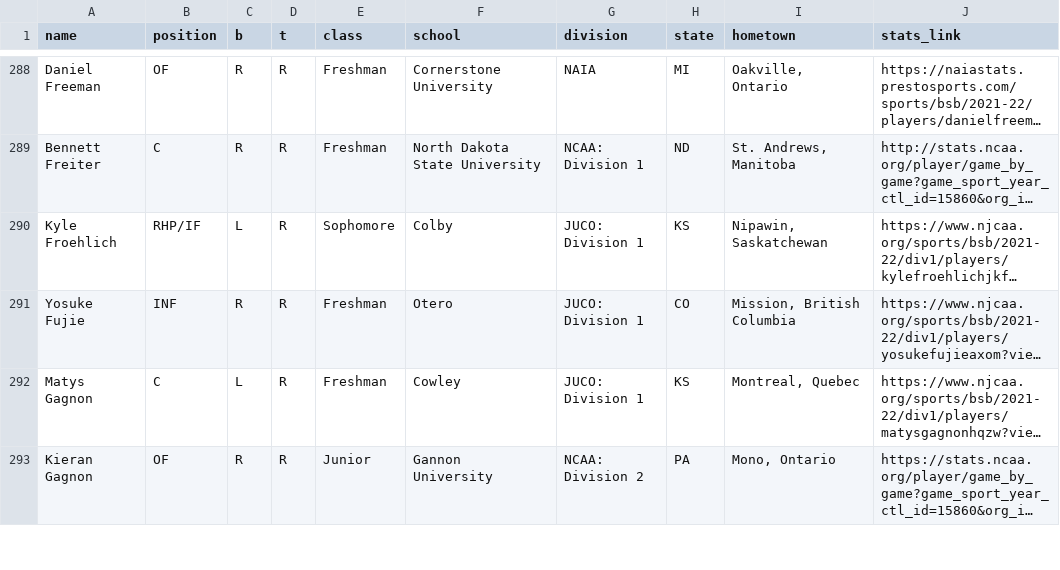
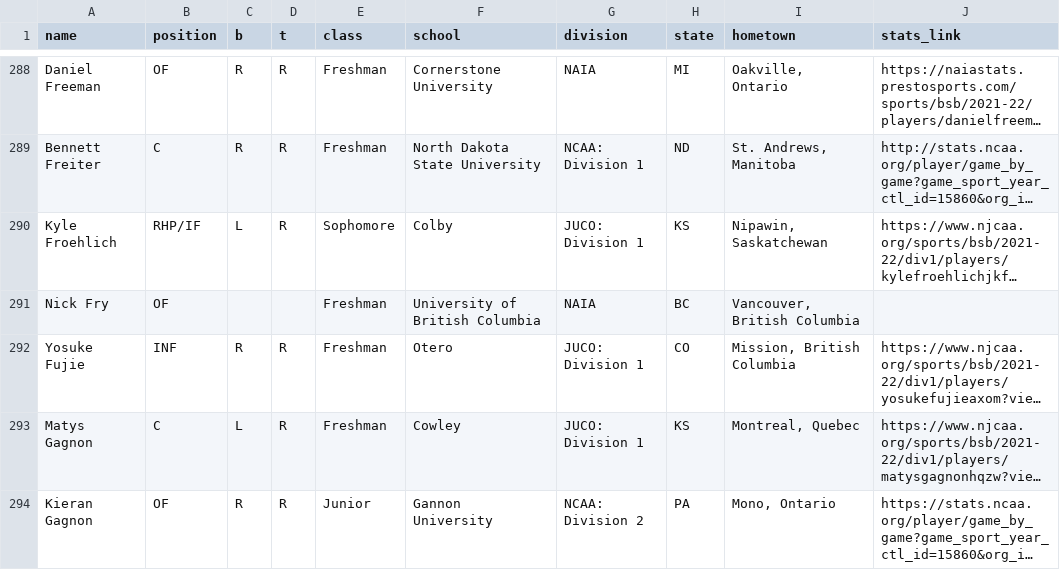
Before and after one commit to peteb206/canadians_in_college_baseball, a CSV file: canadians_2022.csv, drawn as a sheet; only a part is shown, gaps mark what is left out; long unchanged cells end in …; the diff names each change by its address in the sheet, - before the commit and + after, or states it on an @@ line.

```diff
--- a/canadians_2022.csv
+++ b/canadians_2022.csv
+row 291: Nick Fry | OF |  |  | Freshman | University of British Columbia | NAIA | BC | Vancouver, British Columbia
```
Also changed, not shown: 1 other file.
